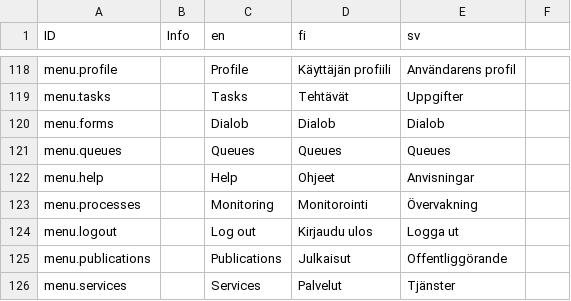
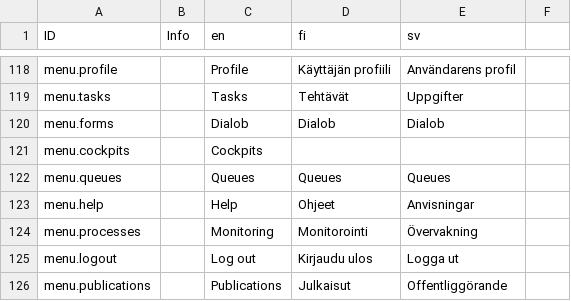
Before and after one commit to digiexpress-io/digiexpress-parent, a CSV file: ts_setup/eveli-ide/intl.csv, drawn as a sheet; only a part is shown, gaps mark what is left out; the shorter side is filled out with more unchanged rows; the diff names each change by its address in the sheet, - before the commit and + after, or states it on an @@ line.

Commit message:
#679 init cockpit routes

```diff
--- a/ts_setup/eveli-ide/intl.csv
+++ b/ts_setup/eveli-ide/intl.csv
+row 121: menu.cockpits |  | Cockpits
```
Also changed, not shown: 7 other files.
